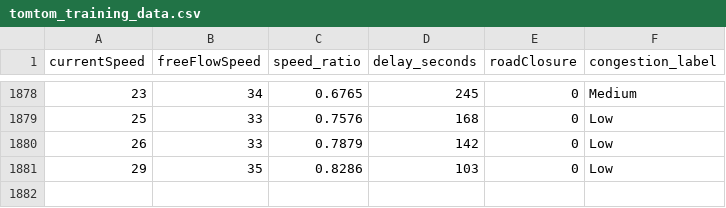
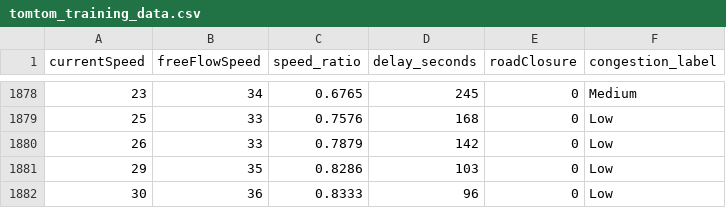
Before and after one commit to angel-2006/traffic-congestion-digital-twin, a CSV file: data/tomtom_training_data.csv, drawn as a sheet; only a part is shown, gaps mark what is left out; the diff names each change by its address in the sheet, - before the commit and + after, or states it on an @@ line.

```diff
--- a/data/tomtom_training_data.csv
+++ b/data/tomtom_training_data.csv
+row 1882: 30 | 36 | 0.8333 | 96 | 0 | Low
```
Also changed, not shown: data/tomtom_traffic.csv.
